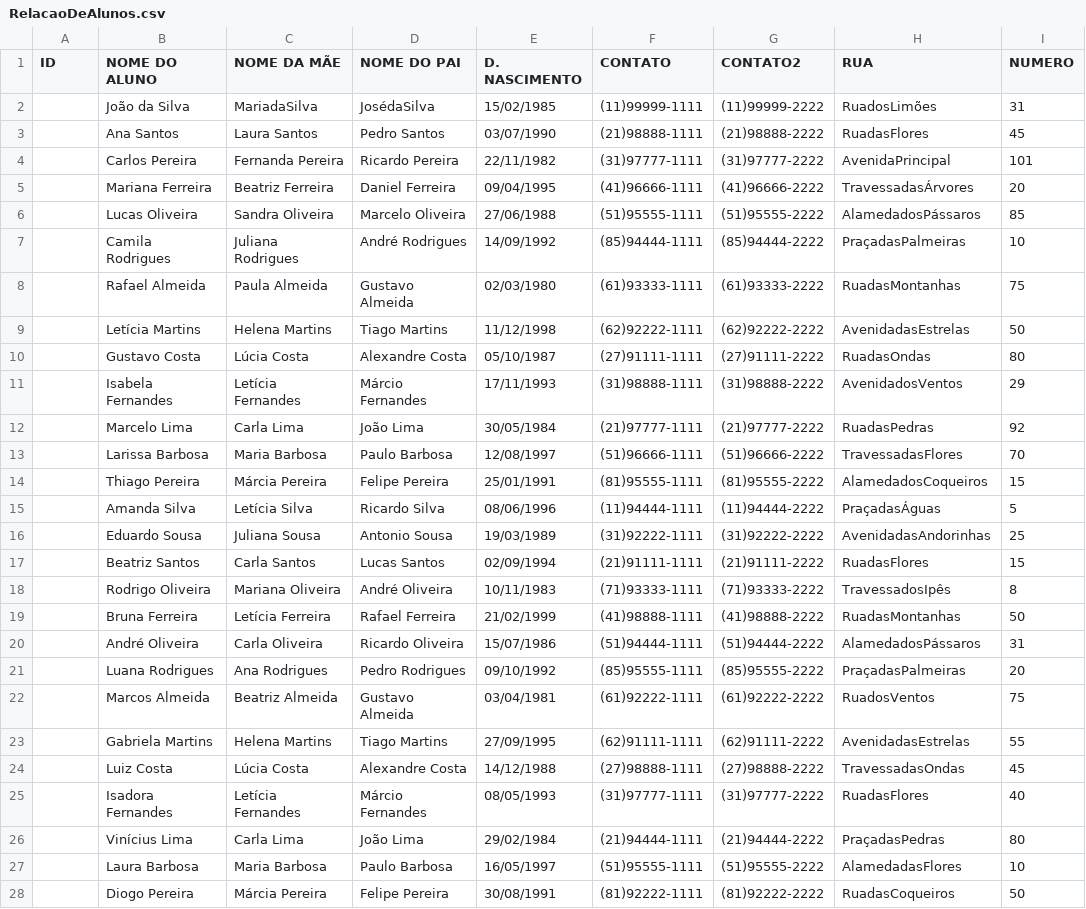
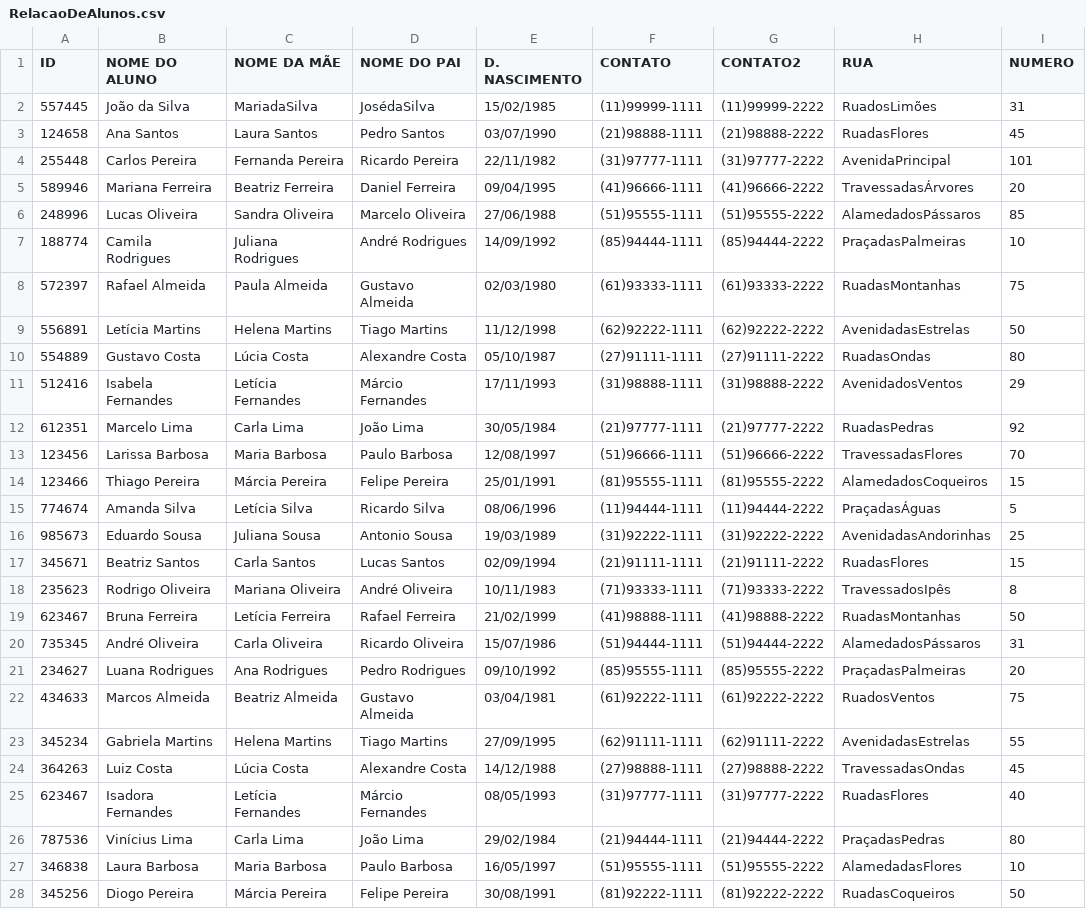
Before and after one commit to LuoArkantos/College01, a CSV file: College/bin/Debug/RelacaoDeAlunos.csv, drawn as a sheet; only a part is shown; the diff covers the shown part only; the diff names each change by its address in the sheet, - before the commit and + after, or states it on an @@ line.

Commit message:
adicionando id a lista de dados e localizando aluno por id

```diff
--- a/College/bin/Debug/RelacaoDeAlunos.csv
+++ b/College/bin/Debug/RelacaoDeAlunos.csv
-A2 (ID): (empty)
+A2 (ID): 557445
-A3 (ID): (empty)
+A3 (ID): 124658
-A4 (ID): (empty)
+A4 (ID): 255448
-A5 (ID): (empty)
+A5 (ID): 589946
-A6 (ID): (empty)
+A6 (ID): 248996
-A7 (ID): (empty)
+A7 (ID): 188774
-A8 (ID): (empty)
+A8 (ID): 572397
-A9 (ID): (empty)
+A9 (ID): 556891
-A10 (ID): (empty)
+A10 (ID): 554889
-A11 (ID): (empty)
+A11 (ID): 512416
-A12 (ID): (empty)
+A12 (ID): 612351
-A13 (ID): (empty)
+A13 (ID): 123456
-A14 (ID): (empty)
+A14 (ID): 123466
-A15 (ID): (empty)
+A15 (ID): 774674
-A16 (ID): (empty)
+A16 (ID): 985673
-A17 (ID): (empty)
+A17 (ID): 345671
-A18 (ID): (empty)
+A18 (ID): 235623
-A19 (ID): (empty)
+A19 (ID): 623467
-A20 (ID): (empty)
+A20 (ID): 735345
-A21 (ID): (empty)
+A21 (ID): 234627
-A22 (ID): (empty)
+A22 (ID): 434633
-A23 (ID): (empty)
+A23 (ID): 345234
-A24 (ID): (empty)
+A24 (ID): 364263
-A25 (ID): (empty)
+A25 (ID): 623467
-A26 (ID): (empty)
+A26 (ID): 787536
-A27 (ID): (empty)
+A27 (ID): 346838
-A28 (ID): (empty)
+A28 (ID): 345256
```
Also changed, not shown: 14 edited cells elsewhere in this file, 10 other files.
